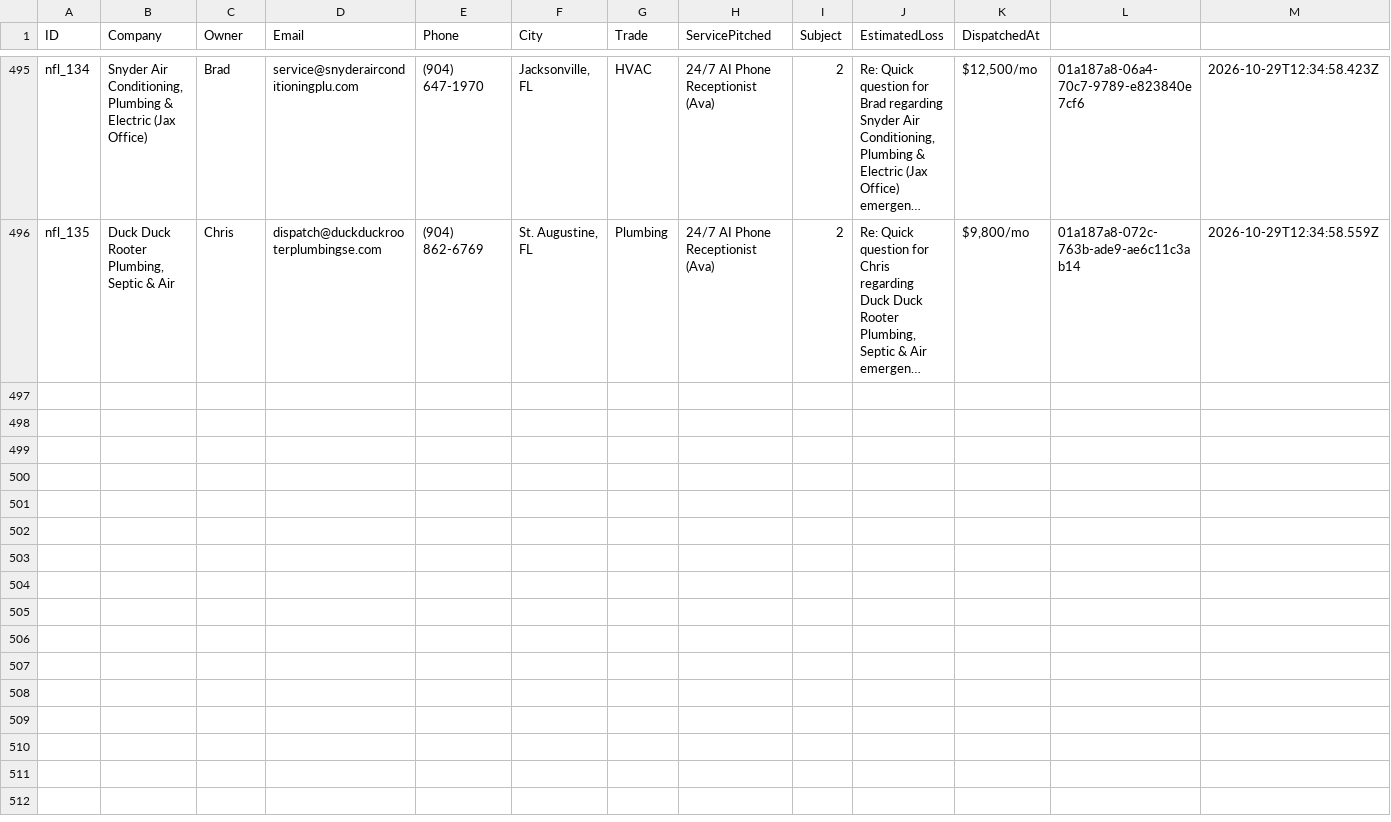
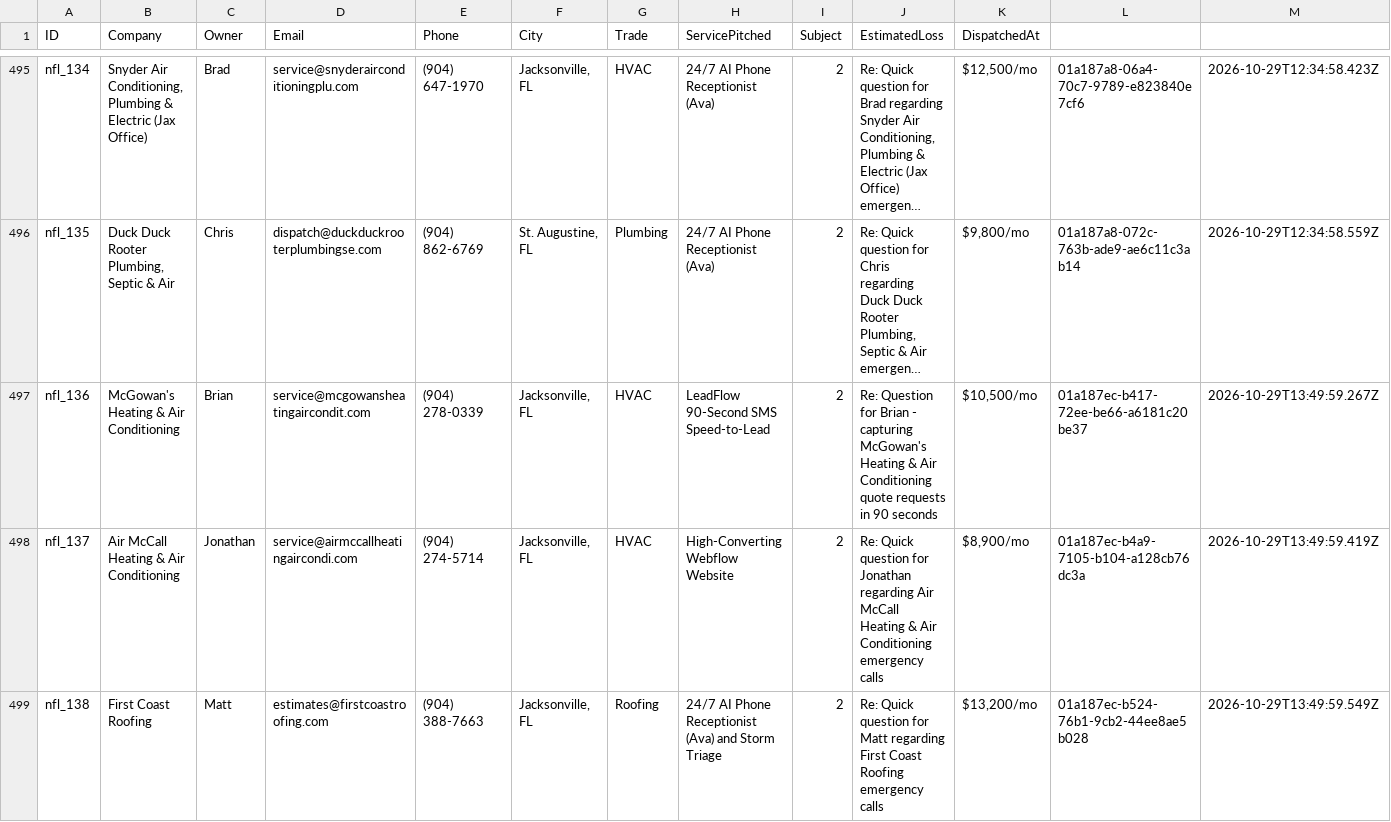
Before and after one commit to hluke2057-hub/Vantorxsolutions, a CSV file: data/outbound_cloud_campaign.csv, drawn as a sheet; only a part is shown, gaps mark what is left out; long unchanged cells end in …; the diff covers the shown part only; the diff names each change by its address in the sheet, - before the commit and + after, or states it on an @@ line.

Commit message:
chore(cloud-autopilot): 24/7 autonomous dispatch cycle completed [skip ci]

```diff
--- a/data/outbound_cloud_campaign.csv
+++ b/data/outbound_cloud_campaign.csv
+row 497: nfl_136 | McGowan's Heating & Air Conditioning | Brian | service@mcgowansheatingaircondit.com | (904) 278-0339 | Jacksonville, FL | HVAC | LeadFlow 90-Second SMS Speed-to-Lead | 2 | Re: Question for Brian - capturing McGowan's Heating & Air Conditioning quote requests in 90 seconds | $10,500/mo | 01a187ec-b417-72ee-be66-a6181c20be37 | 2026-10-29T13:49:59.267Z
+row 498: nfl_137 | Air McCall Heating & Air Conditioning | Jonathan | service@airmccallheatingaircondi.com | (904) 274-5714 | Jacksonville, FL | HVAC | High-Converting Webflow Website | 2 | Re: Quick question for Jonathan regarding Air McCall Heating & Air Conditioning emergency calls | $8,900/mo | 01a187ec-b4a9-7105-b104-a128cb76dc3a | 2026-10-29T13:49:59.419Z
+row 499: nfl_138 | First Coast Roofing | Matt | estimates@firstcoastroofing.com | (904) 388-7663 | Jacksonville, FL | Roofing | 24/7 AI Phone Receptionist (Ava) and Storm Triage | 2 | Re: Quick question for Matt regarding First Coast Roofing emergency calls | $13,200/mo | 01a187ec-b524-76b1-9cb2-44ee8ae5b028 | 2026-10-29T13:49:59.549Z
```
Also changed, not shown: 2 added rows elsewhere in this file, 4 other files.
